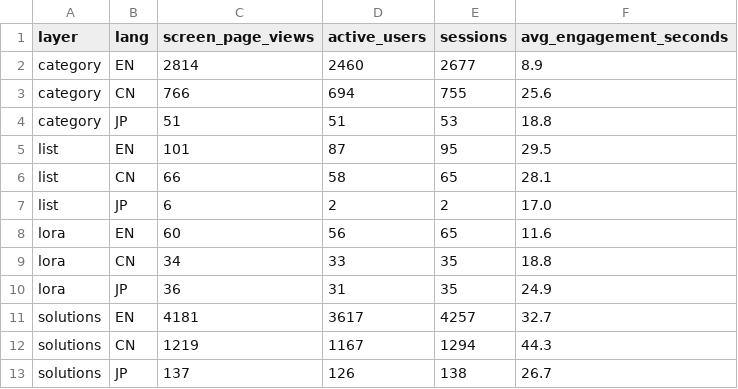
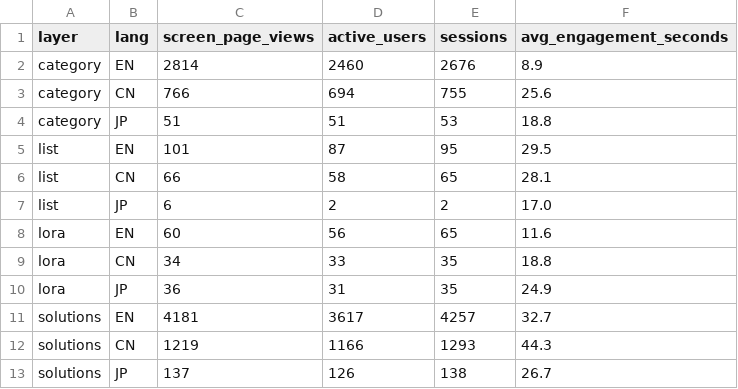
Before and after one commit to rebeccah321/ga4-feishu-dashboard, a CSV file: data/analysis/funnel_summary.csv, drawn as a sheet.

```diff
--- a/data/analysis/funnel_summary.csv
+++ b/data/analysis/funnel_summary.csv
@@ -1,3 +1,3 @@
 layer,lang,screen_page_views,active_users,sessions,avg_engagement_seconds
-category,EN,2814,2460,2677,8.9
+category,EN,2814,2460,2676,8.9
 category,CN,766,694,755,25.6
@@ -11,3 +11,3 @@ lora,JP,36,31,35,24.9
 solutions,EN,4181,3617,4257,32.7
-solutions,CN,1219,1167,1294,44.3
+solutions,CN,1219,1166,1293,44.3
 solutions,JP,137,126,138,26.7
```
Also changed, not shown: dashboard/data/weekly/overview.csv, dashboard/data/weekly/方案增长总览.csv, 17 other files.
